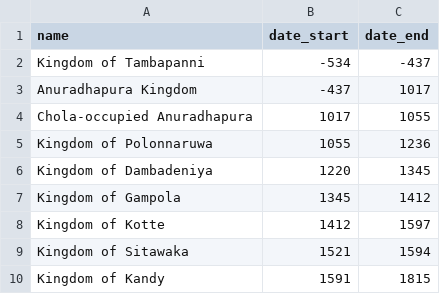
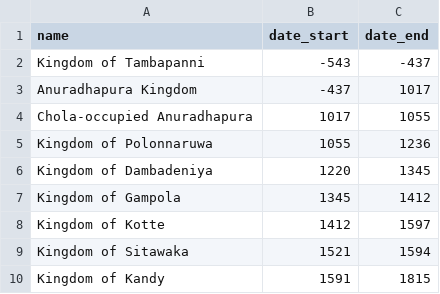
Before and after one commit to nuuuwan/misc-sl-data, a CSV file: history.wikipedia.sl_kingdoms.csv, drawn as a sheet.

```diff
--- a/history.wikipedia.sl_kingdoms.csv
+++ b/history.wikipedia.sl_kingdoms.csv
@@ -1,3 +1,3 @@
 name,date_start,date_end
-Kingdom of Tambapanni ,-534,-437
+Kingdom of Tambapanni ,-543,-437
 Anuradhapura Kingdom ,-437,1017
```
Also changed, not shown: history.wikipedia.sl_dynasties.csv, history.wikipedia.sl_kings.csv.
